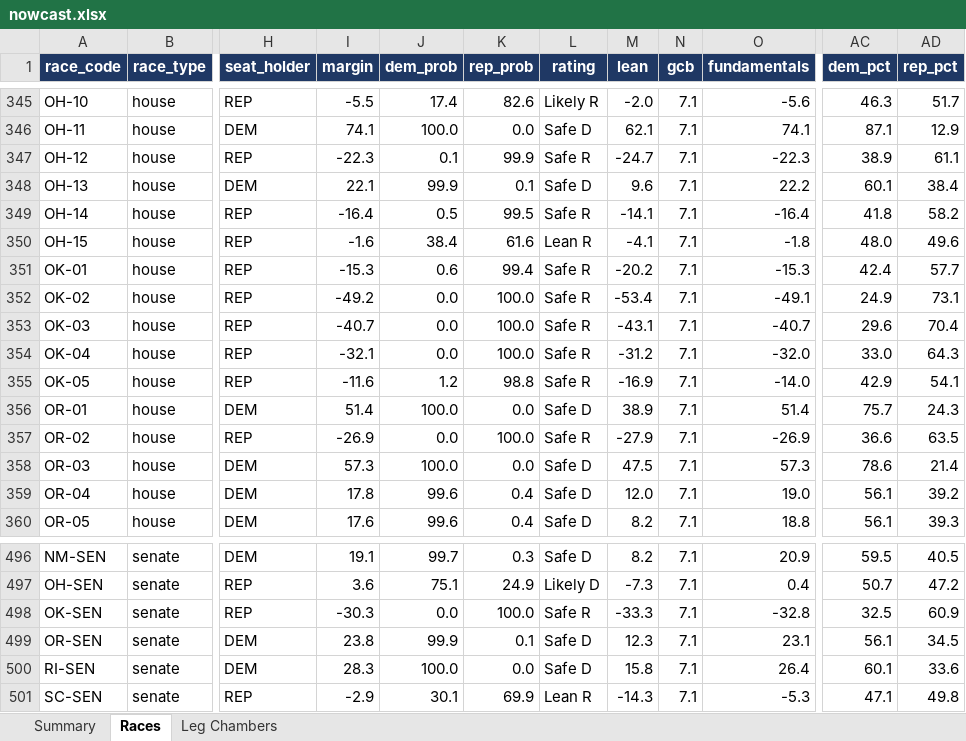
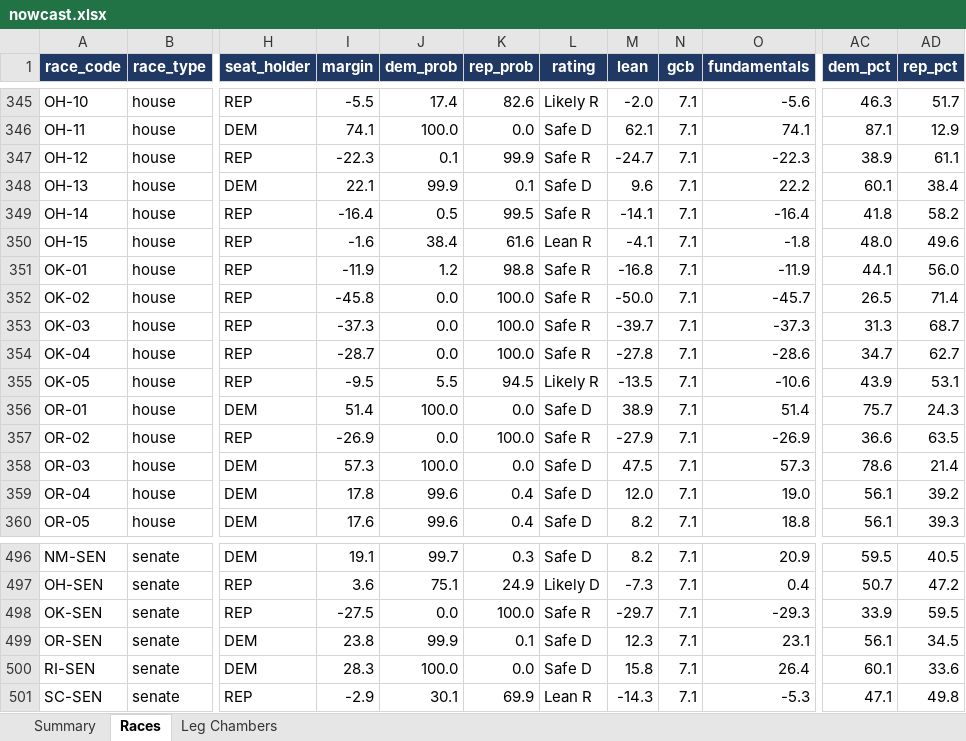
Before and after one commit to ElectIndex/26_us_forecast_data, an Excel workbook: output/nowcast.xlsx, sheet Races, drawn as a sheet; only a part is shown, gaps mark what is left out; values as stored, in another font and other column widths than the file's, no borders; the diff covers the shown part only; the diff names each change by its address in the sheet, - before the commit and + after, or states it on an @@ line.

```diff
--- a/output/nowcast.xlsx (sheet Races)
+++ b/output/nowcast.xlsx (sheet Races)
-I351 (margin): -15.3
+I351 (margin): -11.9
-J351 (dem_prob): 0.6
+J351 (dem_prob): 1.2
-K351 (rep_prob): 99.4
+K351 (rep_prob): 98.8
-M351 (lean): -20.2
+M351 (lean): -16.8
-O351 (fundamentals): -15.3
+O351 (fundamentals): -11.9
-AC351 (dem_pct): 42.4
+AC351 (dem_pct): 44.1
-AD351 (rep_pct): 57.7
+AD351 (rep_pct): 56.0
-I352 (margin): -49.2
+I352 (margin): -45.8
-M352 (lean): -53.4
+M352 (lean): -50.0
-O352 (fundamentals): -49.1
+O352 (fundamentals): -45.7
-AC352 (dem_pct): 24.9
+AC352 (dem_pct): 26.5
-AD352 (rep_pct): 73.1
+AD352 (rep_pct): 71.4
-I353 (margin): -40.7
+I353 (margin): -37.3
-M353 (lean): -43.1
+M353 (lean): -39.7
-O353 (fundamentals): -40.7
+O353 (fundamentals): -37.3
-AC353 (dem_pct): 29.6
+AC353 (dem_pct): 31.3
-AD353 (rep_pct): 70.4
+AD353 (rep_pct): 68.7
-I354 (margin): -32.1
+I354 (margin): -28.7
-M354 (lean): -31.2
+M354 (lean): -27.8
-O354 (fundamentals): -32.0
+O354 (fundamentals): -28.6
-AC354 (dem_pct): 33.0
+AC354 (dem_pct): 34.7
-AD354 (rep_pct): 64.3
+AD354 (rep_pct): 62.7
-I355 (margin): -11.6
+I355 (margin): -9.5
-J355 (dem_prob): 1.2
+J355 (dem_prob): 5.5
-K355 (rep_prob): 98.8
+K355 (rep_prob): 94.5
-L355 (rating): Safe R
+L355 (rating): Likely R
-M355 (lean): -16.9
+M355 (lean): -13.5
-O355 (fundamentals): -14.0
+O355 (fundamentals): -10.6
-AC355 (dem_pct): 42.9
+AC355 (dem_pct): 43.9
-AD355 (rep_pct): 54.1
+AD355 (rep_pct): 53.1
-I498 (margin): -30.3
+I498 (margin): -27.5
-M498 (lean): -33.3
+M498 (lean): -29.7
-O498 (fundamentals): -32.8
+O498 (fundamentals): -29.3
-AC498 (dem_pct): 32.5
+AC498 (dem_pct): 33.9
-AD498 (rep_pct): 60.9
+AD498 (rep_pct): 59.5
```
Also changed, not shown: 21 edited cells elsewhere in this sheet, sheet Summary, sheet Leg Chambers, 45 other files.
